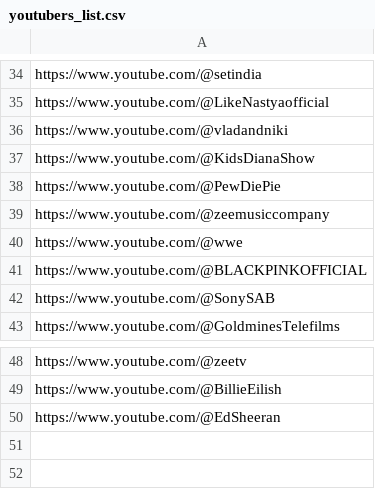
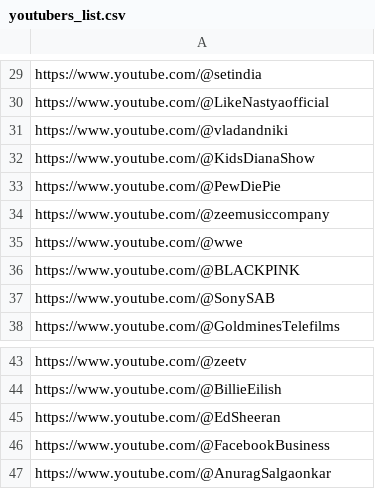
Before and after one commit to Mega-Barrel/youtube-profile-stats, a CSV file: youtubers_list.csv, drawn as a sheet; only a part is shown, gaps mark what is left out; the diff covers the shown part only.

```diff
--- a/youtubers_list.csv
+++ b/youtubers_list.csv
@@ -40,3 +35,3 @@ https://www.youtube.com/@zeemusiccompany
 https://www.youtube.com/@wwe
-https://www.youtube.com/@BLACKPINKOFFICIAL
+https://www.youtube.com/@BLACKPINK
 https://www.youtube.com/@SonySAB
@@ -50 +45,3 @@ https://www.youtube.com/@BillieEilish
 https://www.youtube.com/@EdSheeran
+https://www.youtube.com/@FacebookBusiness
+https://www.youtube.com/@AnuragSalgaonkar
```
Also changed, not shown: 5 removed rows and 4 edited cells elsewhere in this file.
